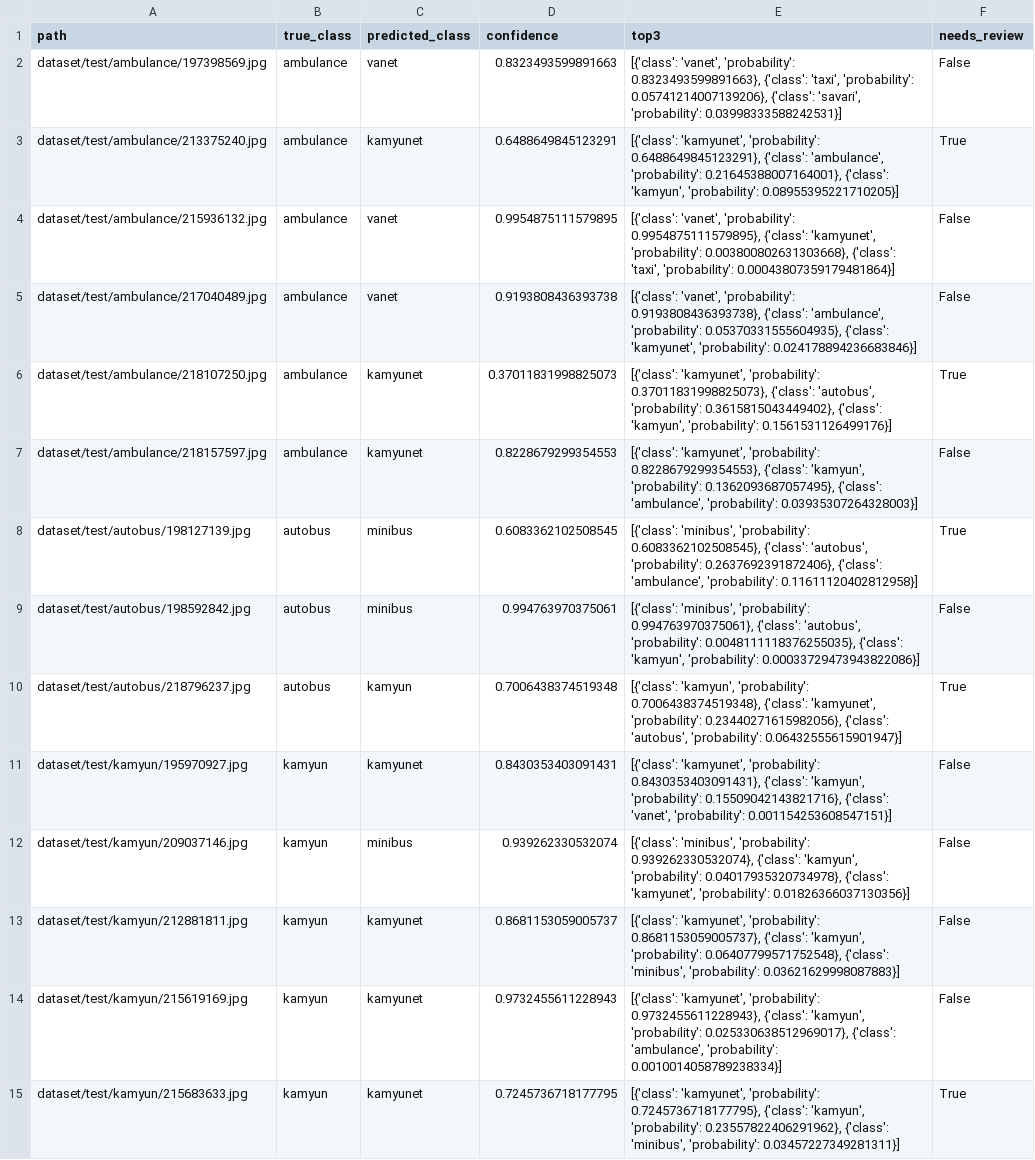
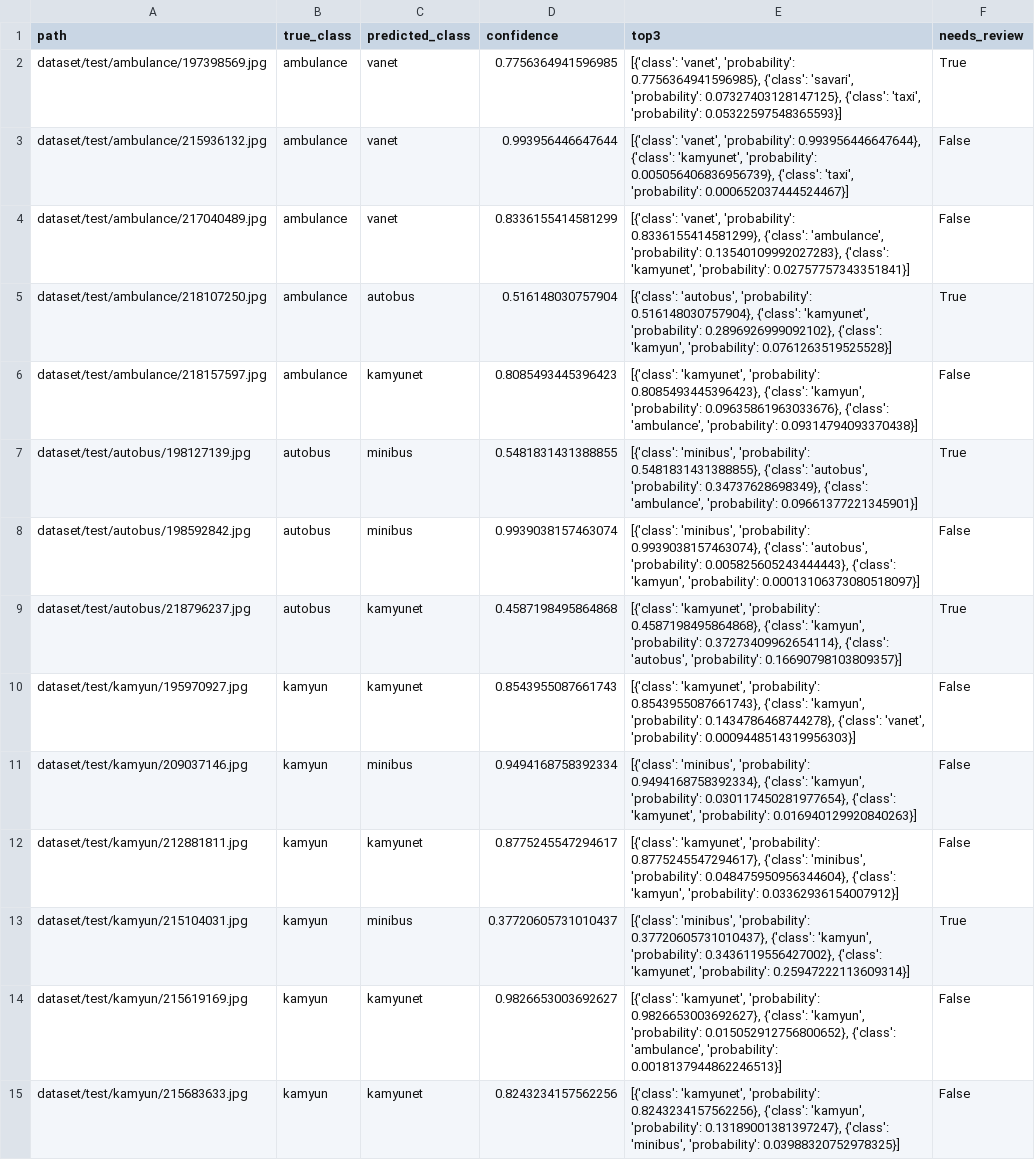
Before and after one commit to EbrahimNouri/TrafficVehicle, a CSV file: artifacts/results/test_errors.csv, drawn as a sheet; only a part is shown; removed rows and columns are numbered as before the commit, all else as after; the diff covers the shown part only; the diff names each change by its address in the sheet, - before the commit and + after, or states it on an @@ line.

```diff
--- a/artifacts/results/test_errors.csv
+++ b/artifacts/results/test_errors.csv
-D2 (confidence): 0.8323493599891663
+D2 (confidence): 0.7756364941596985
-E2 (top3): …'vanet', 'probability': 0.8323493599891663}, {'class': 'taxi', 'probability': 0.05741214007139206}, {'class': 'savari', 'probability': 0.03998333588242531}]
+E2 (top3): …'vanet', 'probability': 0.7756364941596985}, {'class': 'savari', 'probability': 0.07327403128147125}, {'class': 'taxi', 'probability': 0.05322597548365593}]
-F2 (needs_review): False
+F2 (needs_review): True
-row 3: dataset/test/ambulance/213375240.jpg | ambulance | kamyunet | 0.6488649845123291 | [{'class': 'kamyunet', 'probability': 0.6488649845123291}, {'class': 'ambulance', 'probability': 0.21645388007164001}, {'class': 'kamyun', 'probability': 0.08955395221710205}] | True
-D3 (confidence): 0.9954875111579895
+D3 (confidence): 0.993956446647644
-E3 (top3): …'vanet', 'probability': 0.9954875111579895}, {'class': 'kamyunet', 'probability': 0.003800802631303668}, {'class': 'taxi', 'probability': 0.00043807359179481864}]
+E3 (top3): …'vanet', 'probability': 0.993956446647644}, {'class': 'kamyunet', 'probability': 0.005056406836956739}, {'class': 'taxi', 'probability': 0.000652037444524467}]
-D4 (confidence): 0.9193808436393738
+D4 (confidence): 0.8336155414581299
-E4 (top3): …'vanet', 'probability': 0.9193808436393738}, {'class': 'ambulance', 'probability': 0.05370331555604935}, {'class': 'kamyunet', 'probability': 0.024178894236683846}]
+E4 (top3): …'vanet', 'probability': 0.8336155414581299}, {'class': 'ambulance', 'probability': 0.13540109992027283}, {'class': 'kamyunet', 'probability': 0.02757757343351841}]
-C5 (predicted_class): kamyunet
+C5 (predicted_class): autobus
-D5 (confidence): 0.37011831998825073
+D5 (confidence): 0.516148030757904
-E5 (top3): [{'class': 'kamyunet', 'probability': 0.37011831998825073}, {'class': 'autobus', 'probability': 0.3615815043449402}, {'class': 'kamyun', 'probability': 0.1561531126499176}]
+E5 (top3): [{'class': 'autobus', 'probability': 0.516148030757904}, {'class': 'kamyunet', 'probability': 0.2896926999092102}, {'class': 'kamyun', 'probability': 0.0761263519525528}]
-D6 (confidence): 0.8228679299354553
+D6 (confidence): 0.8085493445396423
-E6 (top3): …'kamyunet', 'probability': 0.8228679299354553}, {'class': 'kamyun', 'probability': 0.1362093687057495}, {'class': 'ambulance', 'probability': 0.03935307264328003}]
+E6 (top3): …'kamyunet', 'probability': 0.8085493445396423}, {'class': 'kamyun', 'probability': 0.09635861963033676}, {'class': 'ambulance', 'probability': 0.09314794093370438}]
-D7 (confidence): 0.6083362102508545
+D7 (confidence): 0.5481831431388855
-E7 (top3): …'minibus', 'probability': 0.6083362102508545}, {'class': 'autobus', 'probability': 0.2637692391872406}, {'class': 'ambulance', 'probability': 0.11611120402812958}]
+E7 (top3): …'minibus', 'probability': 0.5481831431388855}, {'class': 'autobus', 'probability': 0.34737628698349}, {'class': 'ambulance', 'probability': 0.09661377221345901}]
-D8 (confidence): 0.994763970375061
+D8 (confidence): 0.9939038157463074
-E8 (top3): …'minibus', 'probability': 0.994763970375061}, {'class': 'autobus', 'probability': 0.0048111118376255035}, {'class': 'kamyun', 'probability': 0.00033729473943822086}]
+E8 (top3): …'minibus', 'probability': 0.9939038157463074}, {'class': 'autobus', 'probability': 0.005825605243444443}, {'class': 'kamyun', 'probability': 0.00013106373080518097}]
-C9 (predicted_class): kamyun
+C9 (predicted_class): kamyunet
-D9 (confidence): 0.7006438374519348
+D9 (confidence): 0.4587198495864868
-E9 (top3): [{'class': 'kamyun', 'probability': 0.7006438374519348}, {'class': 'kamyunet', 'probability': 0.23440271615982056}, {'class': 'autobus', 'probability': 0.06432555615901947}]
+E9 (top3): [{'class': 'kamyunet', 'probability': 0.4587198495864868}, {'class': 'kamyun', 'probability': 0.37273409962654114}, {'class': 'autobus', 'probability': 0.16690798103809357}]
-D10 (confidence): 0.8430353403091431
+D10 (confidence): 0.8543955087661743
-E10 (top3): …'kamyunet', 'probability': 0.8430353403091431}, {'class': 'kamyun', 'probability': 0.15509042143821716}, {'class': 'vanet', 'probability': 0.001154253608547151}]
+E10 (top3): …'kamyunet', 'probability': 0.8543955087661743}, {'class': 'kamyun', 'probability': 0.1434786468744278}, {'class': 'vanet', 'probability': 0.0009448514319956303}]
-D11 (confidence): 0.939262330532074
+D11 (confidence): 0.9494168758392334
-E11 (top3): …'minibus', 'probability': 0.939262330532074}, {'class': 'kamyun', 'probability': 0.04017935320734978}, {'class': 'kamyunet', 'probability': 0.01826366037130356}]
+E11 (top3): …'minibus', 'probability': 0.9494168758392334}, {'class': 'kamyun', 'probability': 0.030117450281977654}, {'class': 'kamyunet', 'probability': 0.016940129920840263}]
-D12 (confidence): 0.8681153059005737
+D12 (confidence): 0.8775245547294617
-E12 (top3): …'kamyunet', 'probability': 0.8681153059005737}, {'class': 'kamyun', 'probability': 0.06407799571752548}, {'class': 'minibus', 'probability': 0.03621629998087883}]
+E12 (top3): …'kamyunet', 'probability': 0.8775245547294617}, {'class': 'minibus', 'probability': 0.048475950956344604}, {'class': 'kamyun', 'probability': 0.03362936154007912}]
+row 13: dataset/test/kamyun/215104031.jpg | kamyun | minibus | 0.37720605731010437 | [{'class': 'minibus', 'probability': 0.37720605731010437}, {'class': 'kamyun', 'probability': 0.3436119556427002}, {'class': 'kamyunet', 'probability': 0.25947222113609314}] | True
-D14 (confidence): 0.9732455611228943
+D14 (confidence): 0.9826653003692627
-E14 (top3): …'kamyunet', 'probability': 0.9732455611228943}, {'class': 'kamyun', 'probability': 0.025330638512969017}, {'class': 'ambulance', 'probability': 0.0010014058789238334}]
+E14 (top3): …'kamyunet', 'probability': 0.9826653003692627}, {'class': 'kamyun', 'probability': 0.015052912756800652}, {'class': 'ambulance', 'probability': 0.0018137944862246513}]
-D15 (confidence): 0.7245736718177795
+D15 (confidence): 0.8243234157562256
-E15 (top3): …'kamyunet', 'probability': 0.7245736718177795}, {'class': 'kamyun', 'probability': 0.23557822406291962}, {'class': 'minibus', 'probability': 0.03457227349281311}]
+E15 (top3): …'kamyunet', 'probability': 0.8243234157562256}, {'class': 'kamyun', 'probability': 0.13189001381397247}, {'class': 'minibus', 'probability': 0.03988320752978325}]
-F15 (needs_review): True
+F15 (needs_review): False
```
Also changed, not shown: 3 added rows, 6 removed rows and 55 edited cells elsewhere in this file, artifacts/results/all_models_test/per_model/avg_pool.csv, artifacts/results/all_models_test/per_model/bce_loss.csv, 46 other files.
